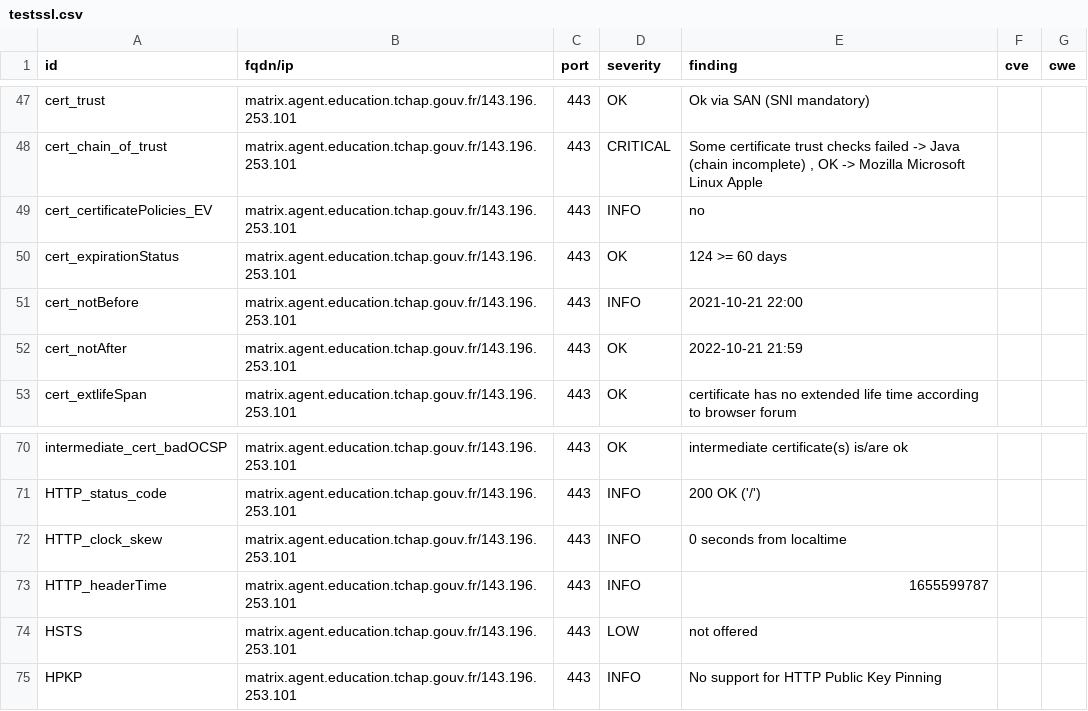
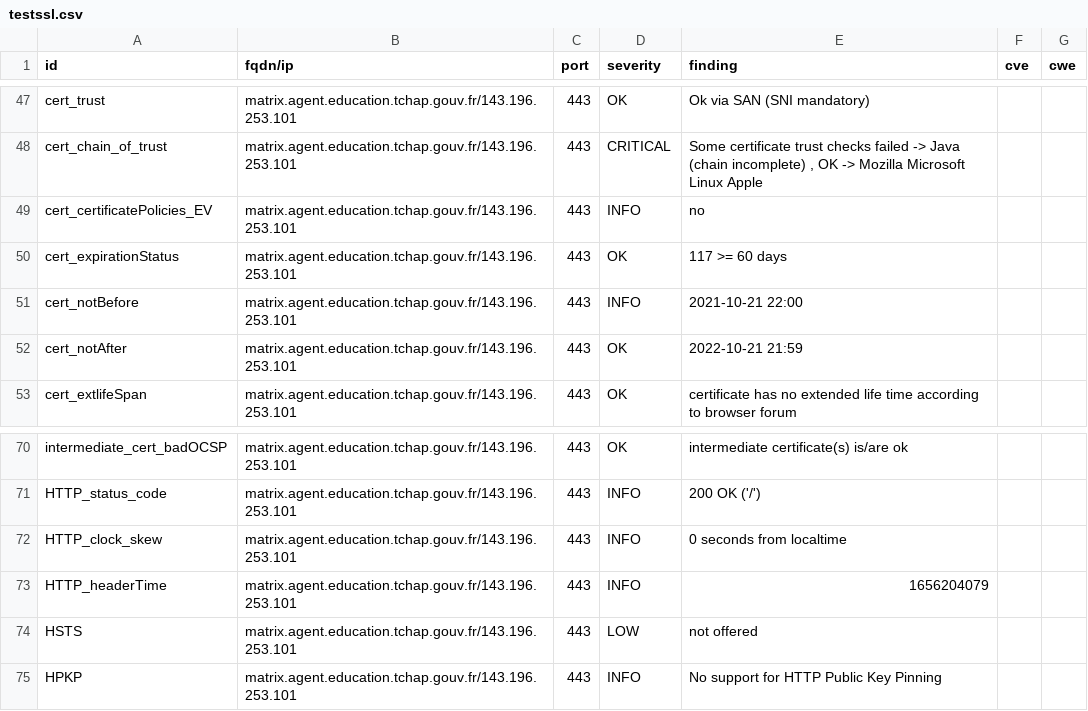
Before and after one commit to tchapgouv/dashlord, a CSV file: results/aHR0cHM6Ly9tYXRyaXguYWdlbnQuZWR1Y2F0aW9uLnRjaGFwLmdvdXYuZnI=/testssl.csv, drawn as a sheet; only a part is shown, gaps mark what is left out.

```diff
--- a/results/aHR0cHM6Ly9tYXRyaXguYWdlbnQuZWR1Y2F0aW9uLnRjaGFwLmdvdXYuZnI=/testssl.csv
+++ b/results/aHR0cHM6Ly9tYXRyaXguYWdlbnQuZWR1Y2F0aW9uLnRjaGFwLmdvdXYuZnI=/testssl.csv
@@ -49,3 +49,3 @@
 "cert_certificatePolicies_EV","matrix.agent.education.tchap.gouv.fr/143.196.253.101","443","INFO","no","",""
-"cert_expirationStatus","matrix.agent.education.tchap.gouv.fr/143.196.253.101","443","OK","124 >= 60 days","",""
+"cert_expirationStatus","matrix.agent.education.tchap.gouv.fr/143.196.253.101","443","OK","117 >= 60 days","",""
 "cert_notBefore","matrix.agent.education.tchap.gouv.fr/143.196.253.101","443","INFO","2021-10-21 22:00","",""
@@ -72,3 +72,3 @@
 "HTTP_clock_skew","matrix.agent.education.tchap.gouv.fr/143.196.253.101","443","INFO","0 seconds from localtime","",""
-"HTTP_headerTime","matrix.agent.education.tchap.gouv.fr/143.196.253.101","443","INFO","1655599787","",""
+"HTTP_headerTime","matrix.agent.education.tchap.gouv.fr/143.196.253.101","443","INFO","1656204079","",""
 "HSTS","matrix.agent.education.tchap.gouv.fr/143.196.253.101","443","LOW","not offered","",""
```
Also changed, not shown: 12 other files.
